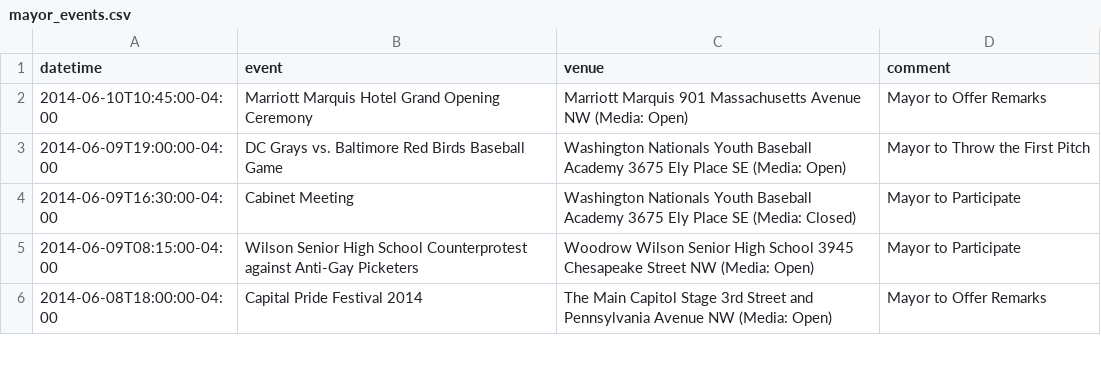
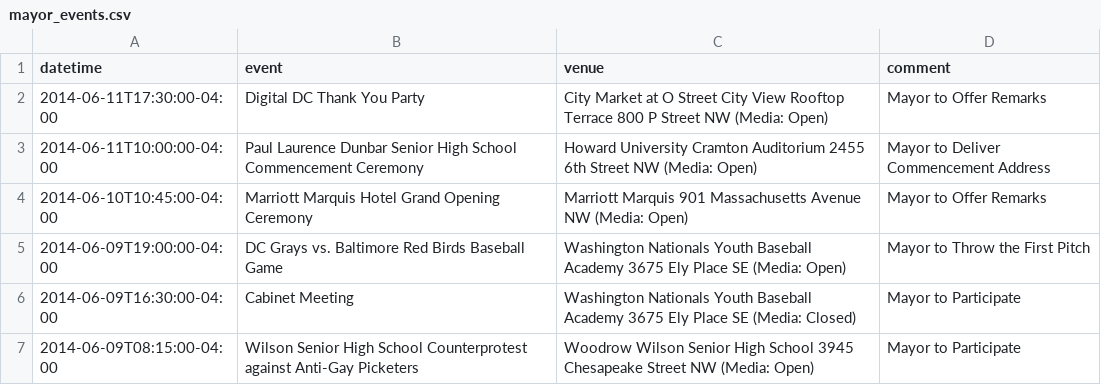
Before and after one commit to ajschumacher/dc_mayor_schedule, a CSV file: data/mayor_events.csv, drawn as a sheet; only a part is shown; the shorter side is filled out with more unchanged rows; the diff names each change by its address in the sheet, - before the commit and + after, or states it on an @@ line.

```diff
--- a/data/mayor_events.csv
+++ b/data/mayor_events.csv
+row 2: 2014-06-11T17:30:00-04:00 | Digital DC Thank You Party | City Market at O Street City View Rooftop Terrace 800 P Street NW (Media: Open) | Mayor to Offer Remarks
+row 3: 2014-06-11T10:00:00-04:00 | Paul Laurence Dunbar Senior High School Commencement Ceremony | Howard University Cramton Auditorium 2455 6th Street NW (Media: Open) | Mayor to Deliver Commencement Address
```
Also changed, not shown: 1 other file.
